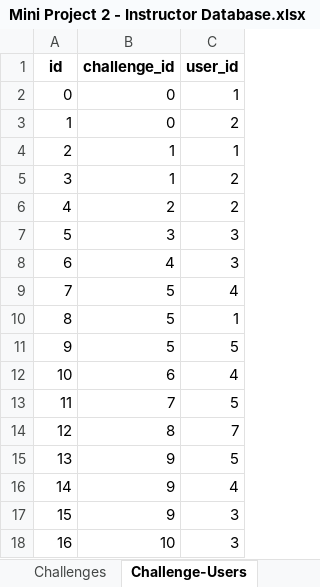
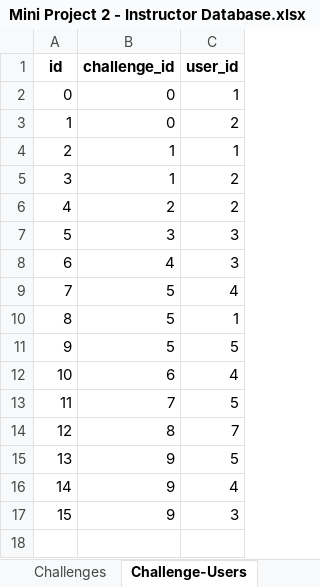
Before and after one commit to zwkrl/1D-DDW-Project-2, an Excel workbook: mini-project-2-template-26-main/Mini Project 2 - Instructor Database.xlsx, sheet Challenge-Users, drawn as a sheet; values as stored, in another font and other column widths than the file's, no borders; the diff names each change by its address in the sheet, - before the commit and + after, or states it on an @@ line.

```diff
--- a/mini-project-2-template-26-main/Mini Project 2 - Instructor Database.xlsx (sheet Challenge-Users)
+++ b/mini-project-2-template-26-main/Mini Project 2 - Instructor Database.xlsx (sheet Challenge-Users)
-row 18: 16 | 10 | 3
```
Also changed, not shown: sheet Questions, sheet Challenges, 1 other file.
